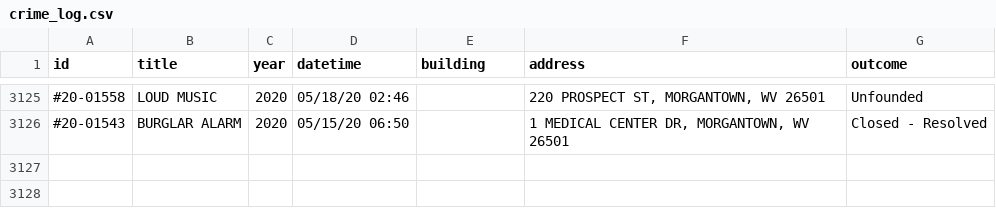
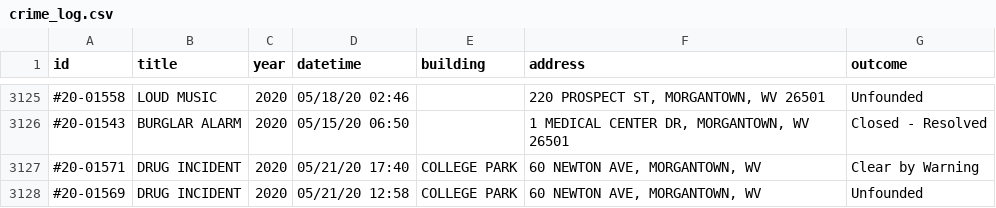
Before and after one commit to dwillis/wvu-projects, a CSV file: crime-log/crime_log.csv, drawn as a sheet; only a part is shown, gaps mark what is left out; the diff names each change by its address in the sheet, - before the commit and + after, or states it on an @@ line.

Commit message:
updated crimelog

```diff
--- a/crime-log/crime_log.csv
+++ b/crime-log/crime_log.csv
+row 3127: #20-01571 | DRUG INCIDENT | 2020 | 05/21/20 17:40 | COLLEGE PARK | 60 NEWTON AVE, MORGANTOWN, WV | Clear by Warning
+row 3128: #20-01569 | DRUG INCIDENT | 2020 | 05/21/20 12:58 | COLLEGE PARK | 60 NEWTON AVE, MORGANTOWN, WV | Unfounded
```
